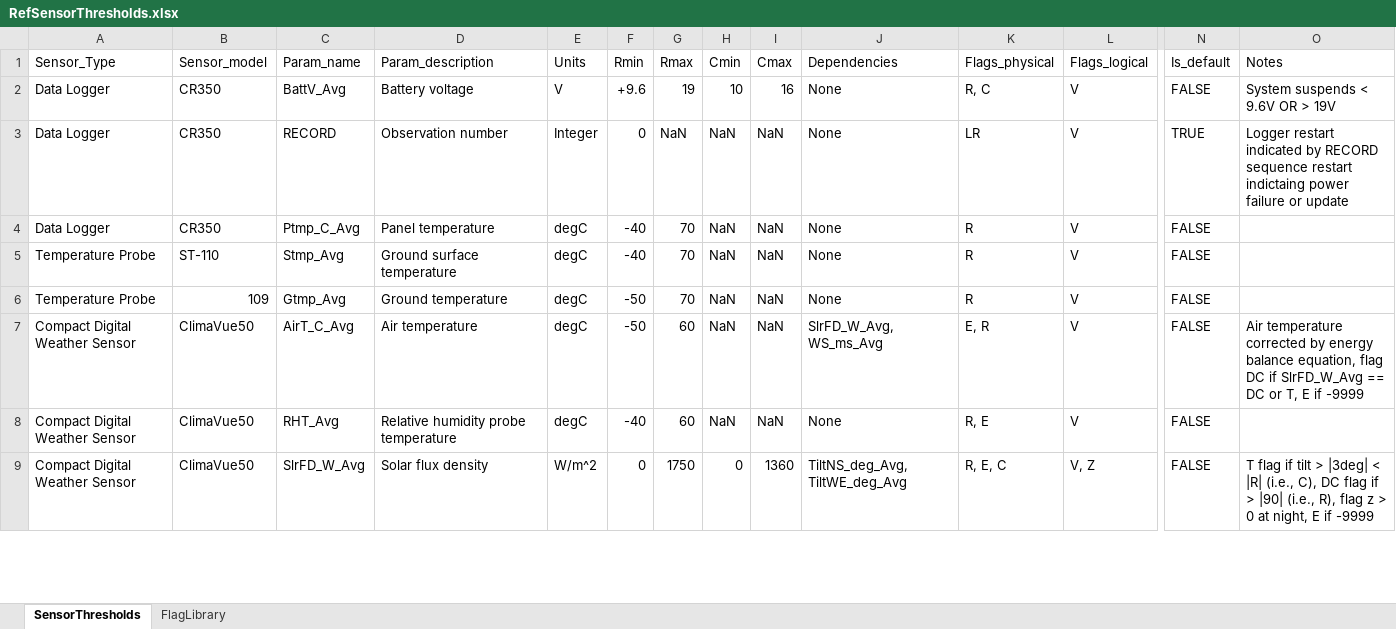
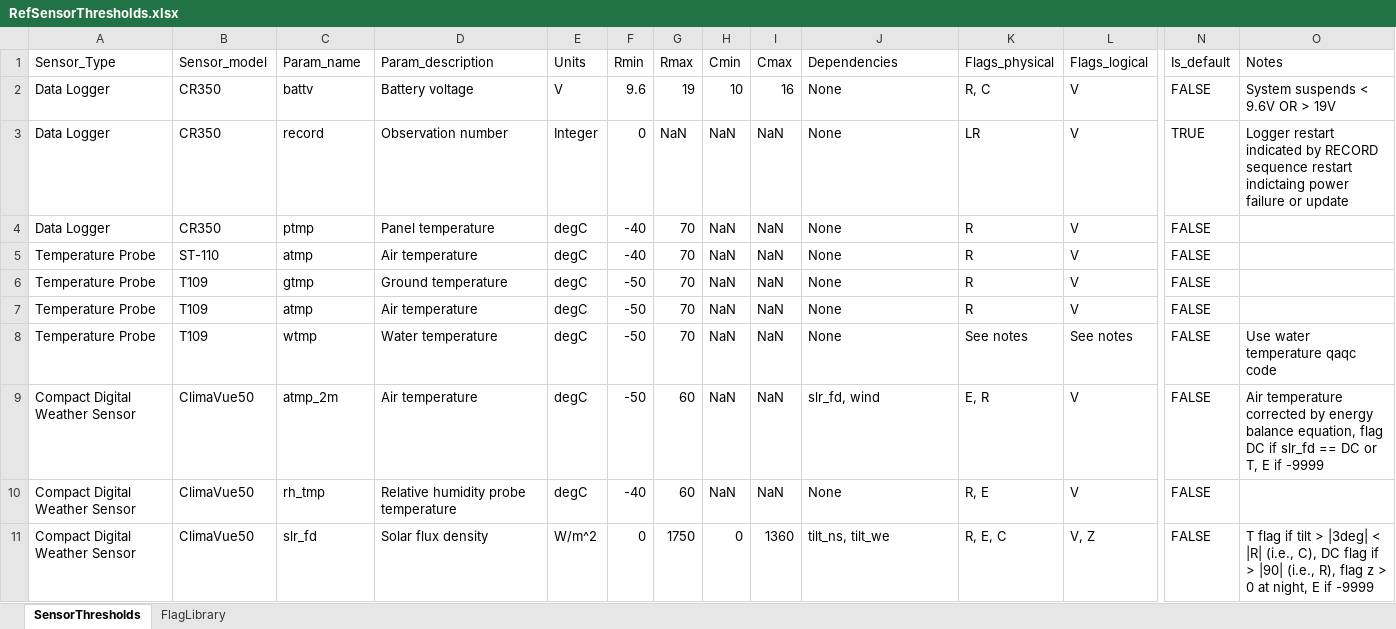
Before and after one commit to maziyardowlat/weather_qaqc, an Excel workbook: data/RefSensorThresholds.xlsx, sheet SensorThresholds, drawn as a sheet; only a part is shown, gaps mark what is left out; values as stored, in another font and other column widths than the file's, no cell formats; table styles not drawn; addresses are those after the commit; rows hold the shown columns only; the diff covers the shown part only; the diff names each change by its address in the sheet, - before the commit and + after, or states it on an @@ line.

```diff
--- a/data/RefSensorThresholds.xlsx (sheet SensorThresholds)
+++ b/data/RefSensorThresholds.xlsx (sheet SensorThresholds)
-C2 (Param_name): BattV_Avg
+C2 (Param_name): battv
-F2 (Rmin): +9.6
+F2 (Rmin): 9.6
-C3 (Param_name): RECORD
+C3 (Param_name): record
-C4 (Param_name): Ptmp_C_Avg
+C4 (Param_name): ptmp
-C5 (Param_name): Stmp_Avg
+C5 (Param_name): atmp
-D5 (Param_description): Ground surface temperature
+D5 (Param_description): Air temperature
-B6 (Sensor_model): 109
+B6 (Sensor_model): T109
-C6 (Param_name): Gtmp_Avg
+C6 (Param_name): gtmp
+row 7: Temperature Probe | T109 | atmp | Air temperature | degC | -50 | 70 | NaN | NaN | None | R | V | FALSE
+row 8: Temperature Probe | T109 | wtmp | Water temperature | degC | -50 | 70 | NaN | NaN | None | See notes | See notes | FALSE | Use water temperature qaqc code
-C9 (Param_name): AirT_C_Avg
+C9 (Param_name): atmp_2m
-J9 (Dependencies): SlrFD_W_Avg, WS_ms_Avg
+J9 (Dependencies): slr_fd, wind
-O9 (Notes): …DC if SlrFD_W_Avg == DC…
+O9 (Notes): …DC if slr_fd == DC…
-C10 (Param_name): RHT_Avg
+C10 (Param_name): rh_tmp
-C11 (Param_name): SlrFD_W_Avg
+C11 (Param_name): slr_fd
-J11 (Dependencies): TiltNS_deg_Avg, TiltWE_deg_Avg
+J11 (Dependencies): tilt_ns, tilt_we
```
Also changed, not shown: 21 added rows and 44 edited cells elsewhere in this sheet, sheet FlagLibrary, cell formats, 5 other files.
